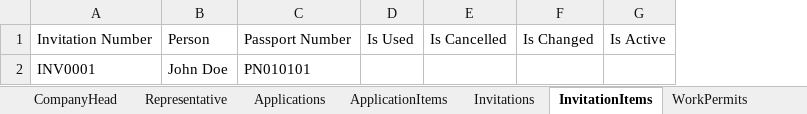
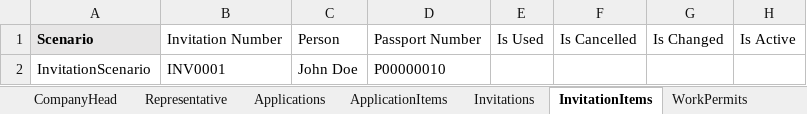
Before and after one commit to webapis/Visa2026, an Excel workbook: Visa2026.DataImporter/data.xlsx, sheet InvitationItems, drawn as a sheet; values as stored, in another font and other column widths than the file's, no borders; addresses are those after the commit; the diff names each change by its address in the sheet, - before the commit and + after, or states it on an @@ line.

```diff
--- a/Visa2026.DataImporter/data.xlsx (sheet InvitationItems)
+++ b/Visa2026.DataImporter/data.xlsx (sheet InvitationItems)
+column A, rows 1-2: Scenario | InvitationScenario
-D2: PN010101
+D2: P00000010
```
Also changed, not shown: sheet Persons, sheet ApplicationItems, sheet Representative, sheet CompanyHead, sheet WorkPermits, sheet Lodging, 10 more sheets, other sheet tabs, 4 other files.
